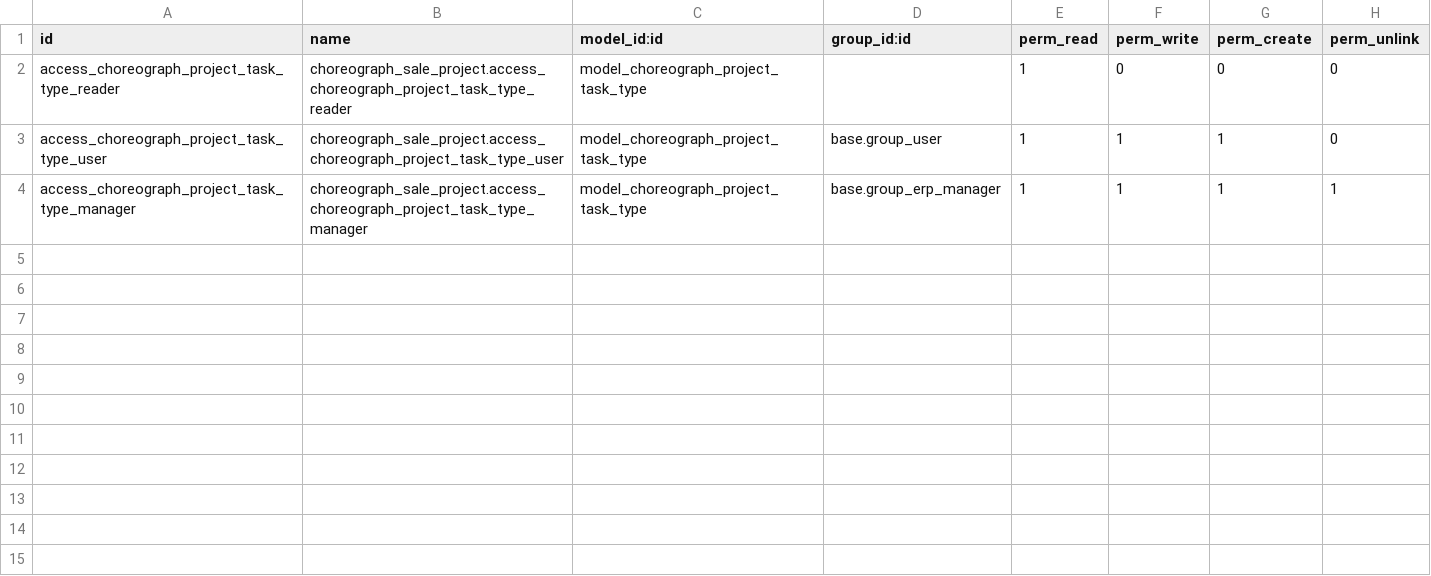
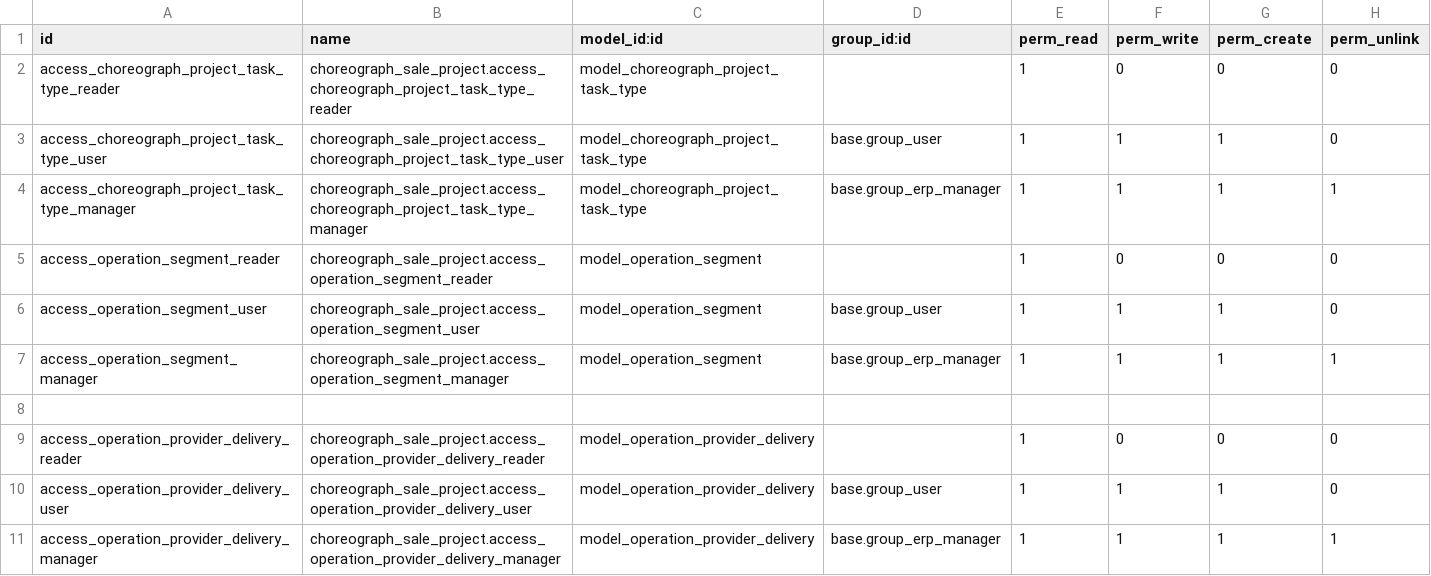
Before and after one commit to Choreograph-Lille/OdooConex, a CSV file: choreograph-addons/choreograph_sale_project/security/ir.model.access.csv, drawn as a sheet; the diff names each change by its address in the sheet, - before the commit and + after, or states it on an @@ line.

Commit message:
[add] CNXMIG-18: add operation and campaign pages

```diff
--- a/choreograph-addons/choreograph_sale_project/security/ir.model.access.csv
+++ b/choreograph-addons/choreograph_sale_project/security/ir.model.access.csv
+row 5: access_operation_segment_reader | choreograph_sale_project.access_operation_segment_reader | model_operation_segment |  | 1 | 0 | 0 | 0
+row 6: access_operation_segment_user | choreograph_sale_project.access_operation_segment_user | model_operation_segment | base.group_user | 1 | 1 | 1 | 0
+row 7: access_operation_segment_manager | choreograph_sale_project.access_operation_segment_manager | model_operation_segment | base.group_erp_manager | 1 | 1 | 1 | 1
+row 8: (empty)
+row 9: access_operation_provider_delivery_reader | choreograph_sale_project.access_operation_provider_delivery_reader | model_operation_provider_delivery |  | 1 | 0 | 0 | 0
+row 10: access_operation_provider_delivery_user | choreograph_sale_project.access_operation_provider_delivery_user | model_operation_provider_delivery | base.group_user | 1 | 1 | 1 | 0
+row 11: access_operation_provider_delivery_manager | choreograph_sale_project.access_operation_provider_delivery_manager | model_operation_provider_delivery | base.group_erp_manager | 1 | 1 | 1 | 1
```
Also changed, not shown: 17 other files.
